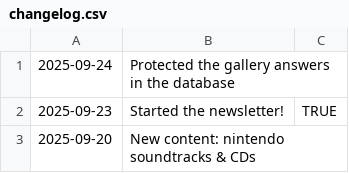
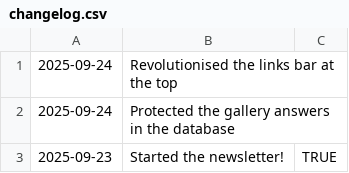
Before and after one commit to fraserisverycool/frasers-website, a CSV file: src/assets/homepage/changelog/changelog.csv, drawn as a sheet; only a part is shown; the shorter side is filled out with more unchanged rows; the diff names each change by its address in the sheet, - before the commit and + after, or states it on an @@ line.

Commit message:
changelog

```diff
--- a/src/assets/homepage/changelog/changelog.csv
+++ b/src/assets/homepage/changelog/changelog.csv
+row 1: 2025-09-24 | Revolutionised the links bar at the top
```
